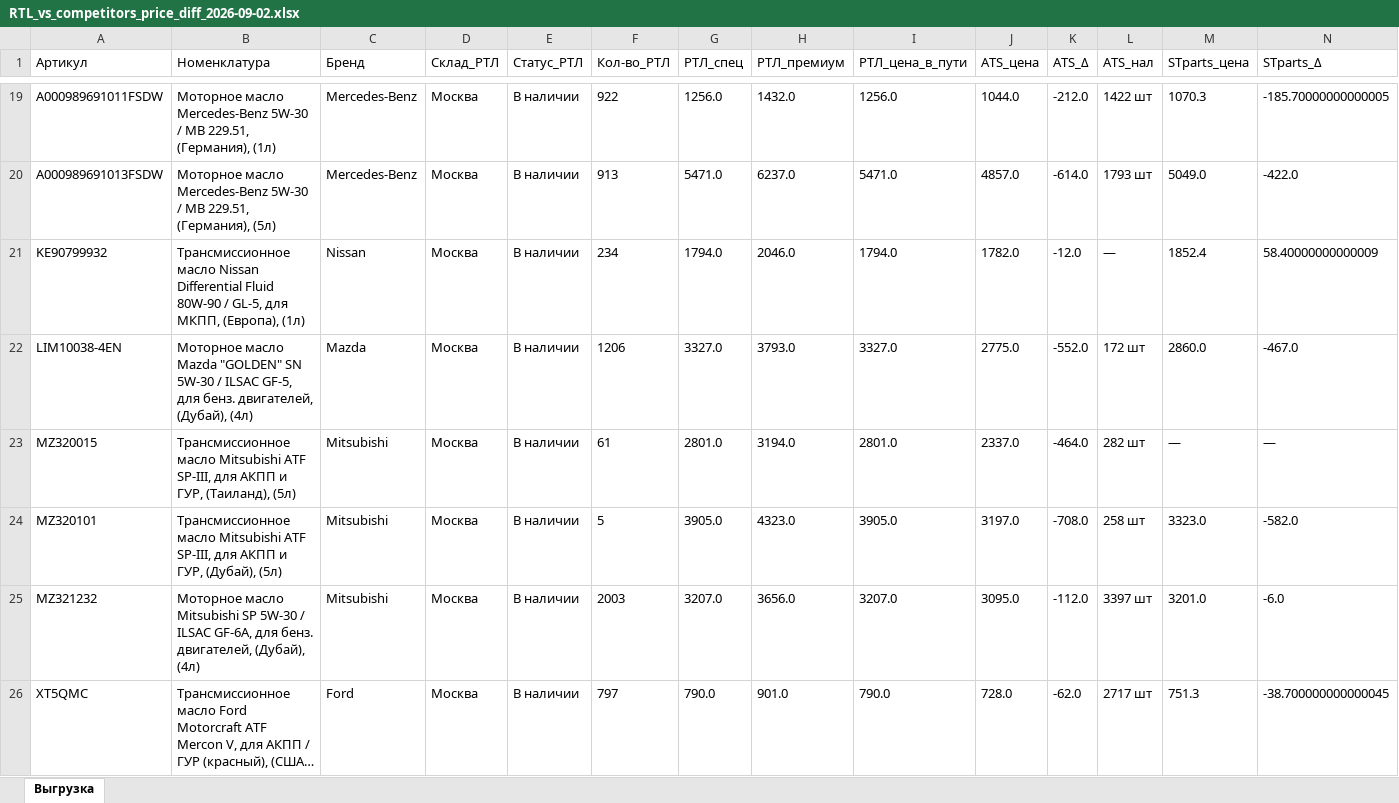
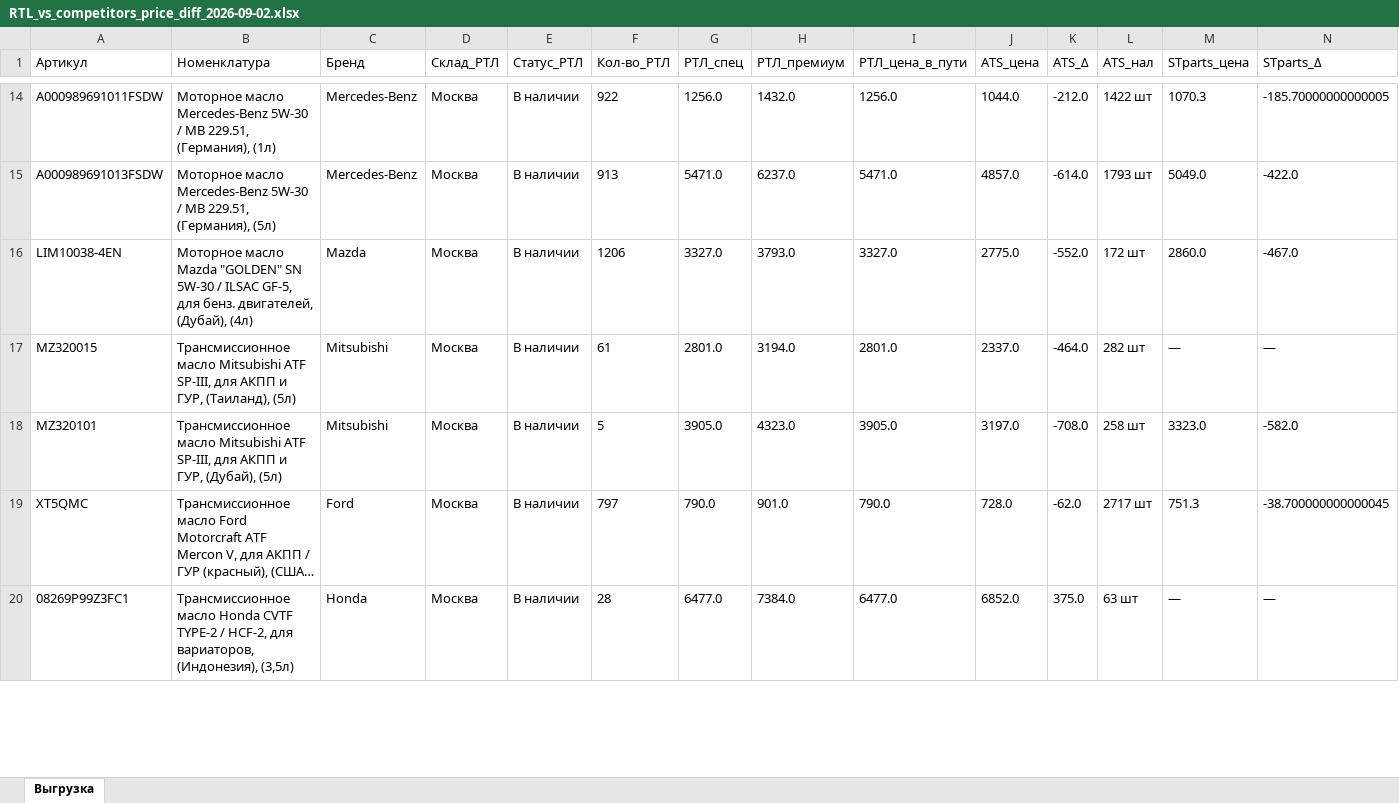
Before and after one commit to carownertop/rustrans-prices-view, an Excel workbook: files/2026-09-02/RTL_vs_competitors_price_diff_2026-09-02.xlsx, sheet Выгрузка, drawn as a sheet; only a part is shown, gaps mark what is left out; long unchanged cells end in …; values as stored, in another font and other column widths than the file's, no borders; removed rows and columns are numbered as before the commit, all else as after; rows hold the shown columns only; the diff covers the shown part only; the diff names each change by its address in the sheet, - before the commit and + after, or states it on an @@ line.

```diff
--- a/files/2026-09-02/RTL_vs_competitors_price_diff_2026-09-02.xlsx (sheet Выгрузка)
+++ b/files/2026-09-02/RTL_vs_competitors_price_diff_2026-09-02.xlsx (sheet Выгрузка)
-row 21: KE90799932 | Трансмиссионное масло Nissan Differential Fluid 80W-90 / GL-5, для МКПП, (Европа), (1л) | Nissan | Москва | В наличии | 234 | 1794.0 | 2046.0 | 1794.0 | 1782.0 | -12.0 | — | 1852.4 | 58.40000000000009
-row 25: MZ321232 | Моторное масло Mitsubishi SP 5W-30 / ILSAC GF-6A, для бенз. двигателей, (Дубай), (4л) | Mitsubishi | Москва | В наличии | 2003 | 3207.0 | 3656.0 | 3207.0 | 3095.0 | -112.0 | 3397 шт | 3201.0 | -6.0
+row 20: 08269P99Z3FC1 | Трансмиссионное масло Honda CVTF TYPE-2 / HCF-2, для вариаторов, (Индонезия), (3,5л) | Honda | Москва | В наличии | 28 | 6477.0 | 7384.0 | 6477.0 | 6852.0 | 375.0 | 63 шт | — | —
```
Also changed, not shown: 6 added rows and 5 removed rows elsewhere in this sheet, files/2026-09-01/RTL_vs_competitors_price_diff_2026-09-01.xlsx, files/2026-09-05/RTL_vs_competitors_price_diff_2026-09-05.xlsx, 14 other files.
